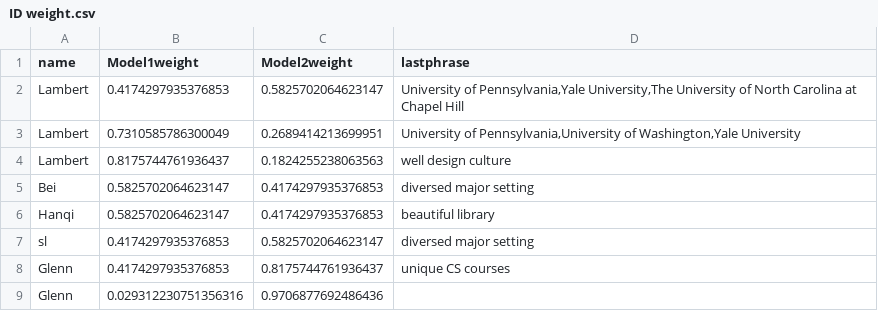
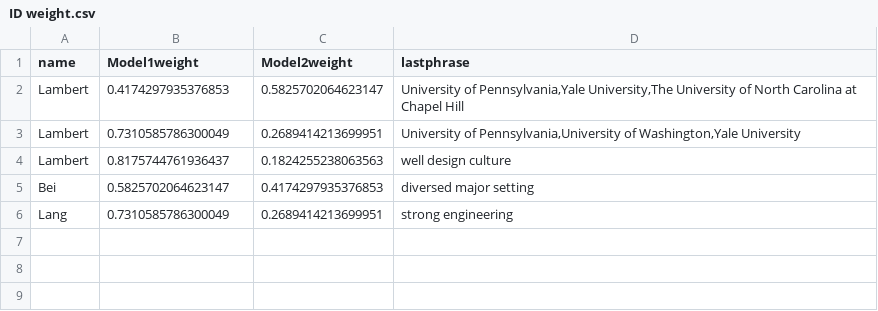
Before and after one commit to lamberlin/University-professor-test-run, a CSV file: ID weight.csv, drawn as a sheet.

Commit message:
Updated ID weight.csv

```diff
--- a/ID weight.csv
+++ b/ID weight.csv
@@ -5,5 +5,2 @@ Lambert,0.8175744761936437,0.1824255238063563,well design culture
 Bei,0.5825702064623147,0.4174297935376853,diversed major setting
-Hanqi,0.5825702064623147,0.4174297935376853,beautiful library
-sl,0.4174297935376853,0.5825702064623147,diversed major setting
-Glenn,0.4174297935376853,0.8175744761936437,unique CS courses
-Glenn,0.029312230751356316,0.9706877692486436,
+Lang,0.7310585786300049,0.2689414213699951,strong engineering
```
